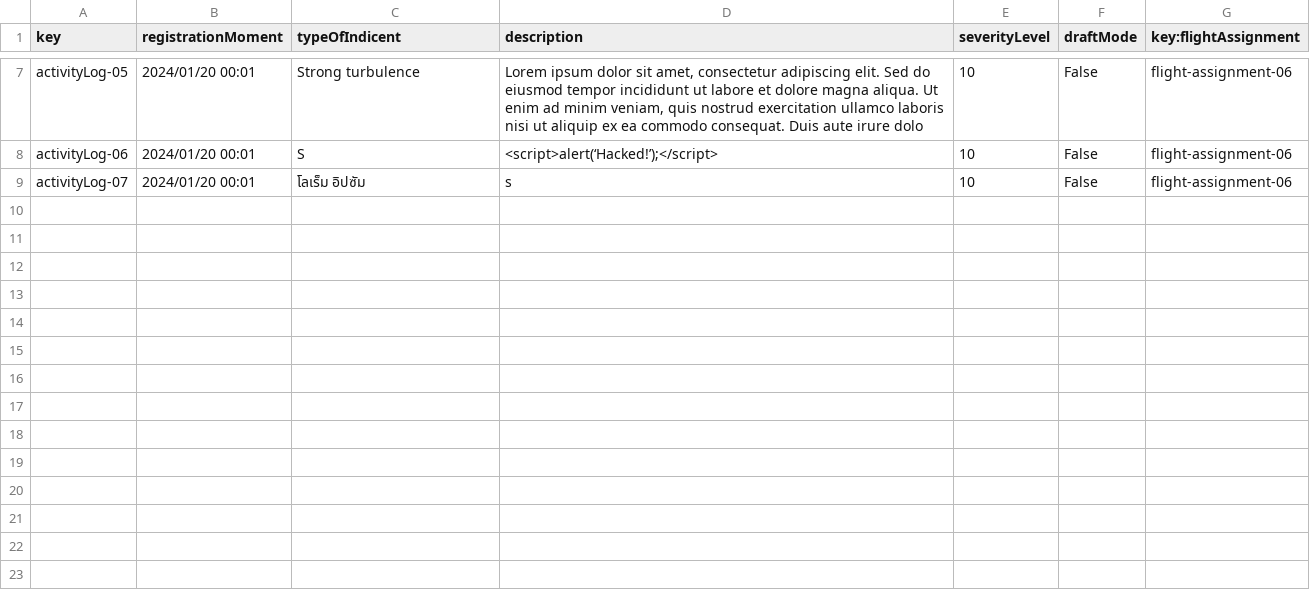
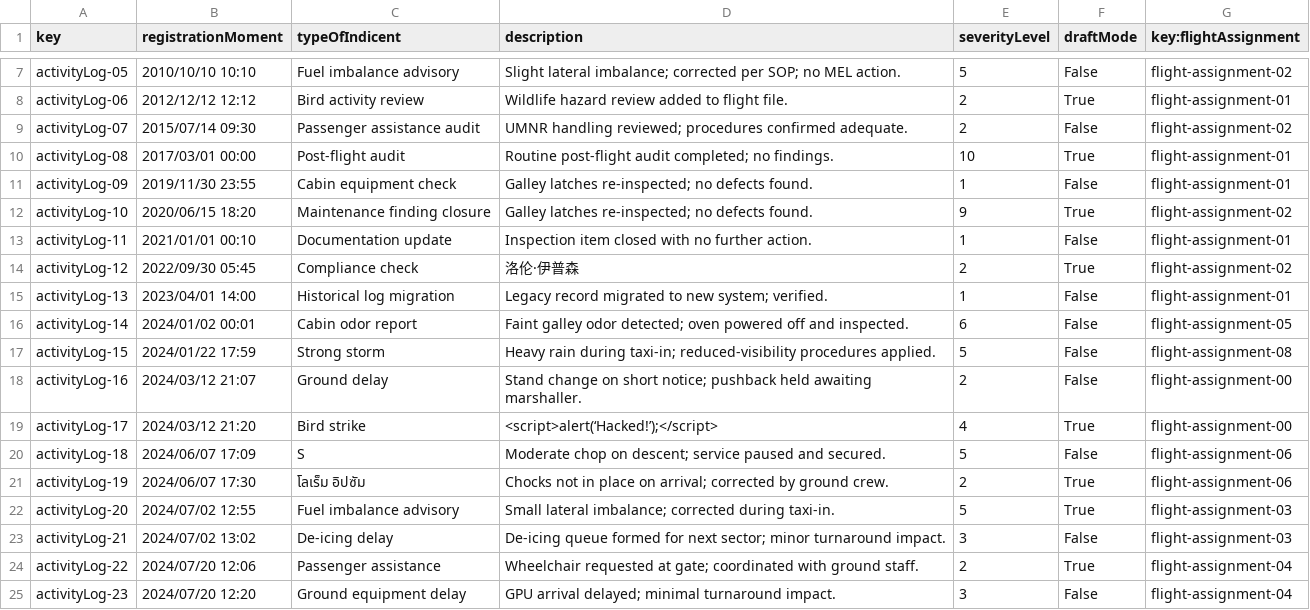
Before and after one commit to DP2-C1-046/Acme-ANS-D04, a CSV file: src/main/resources/WEB-INF/data/sample/ActivityLog.csv, drawn as a sheet; only a part is shown, gaps mark what is left out; the diff covers the shown part only; the diff names each change by its address in the sheet, - before the commit and + after, or states it on an @@ line.

```diff
--- a/src/main/resources/WEB-INF/data/sample/ActivityLog.csv
+++ b/src/main/resources/WEB-INF/data/sample/ActivityLog.csv
-B7 (registrationMoment): 2024/01/20 00:01
+B7 (registrationMoment): 2010/10/10 10:10
-C7 (typeOfIndicent): Strong turbulence
+C7 (typeOfIndicent): Fuel imbalance advisory
-D7 (description): Lorem ipsum dolor sit amet, consectetur adipiscing elit. Sed do eiusmod tempor incididunt ut labore et dolore magna aliqua. Ut enim ad minim veniam, quis nostrud exercitation ullamco laboris nisi ut aliquip ex ea commodo consequat. Duis aute irure dolo
+D7 (description): Slight lateral imbalance; corrected per SOP; no MEL action.
-E7 (severityLevel): 10
+E7 (severityLevel): 5
-G7 (key:flightAssignment): flight-assignment-06
+G7 (key:flightAssignment): flight-assignment-02
-B8 (registrationMoment): 2024/01/20 00:01
+B8 (registrationMoment): 2012/12/12 12:12
-C8 (typeOfIndicent): S
+C8 (typeOfIndicent): Bird activity review
-D8 (description): <script>alert(‘Hacked!’);</script>
+D8 (description): Wildlife hazard review added to flight file.
-E8:E9 (severityLevel): 10
+E8:E9 (severityLevel): 2
-F8 (draftMode): False
+F8 (draftMode): True
-G8 (key:flightAssignment): flight-assignment-06
+G8 (key:flightAssignment): flight-assignment-01
-B9 (registrationMoment): 2024/01/20 00:01
+B9 (registrationMoment): 2015/07/14 09:30
-C9 (typeOfIndicent): โลเร็ม อิปซัม
+C9 (typeOfIndicent): Passenger assistance audit
-D9 (description): s
+D9 (description): UMNR handling reviewed; procedures confirmed adequate.
-G9 (key:flightAssignment): flight-assignment-06
+G9 (key:flightAssignment): flight-assignment-02
+row 10: activityLog-08 | 2017/03/01 00:00 | Post-flight audit | Routine post-flight audit completed; no findings. | 10 | True | flight-assignment-01
+row 11: activityLog-09 | 2019/11/30 23:55 | Cabin equipment check | Galley latches re-inspected; no defects found. | 1 | False | flight-assignment-01
+row 12: activityLog-10 | 2020/06/15 18:20 | Maintenance finding closure | Galley latches re-inspected; no defects found. | 9 | True | flight-assignment-02
+row 13: activityLog-11 | 2021/01/01 00:10 | Documentation update | Inspection item closed with no further action. | 1 | False | flight-assignment-01
+row 14: activityLog-12 | 2022/09/30 05:45 | Compliance check | 洛伦·伊普森 | 2 | True | flight-assignment-02
+row 15: activityLog-13 | 2023/04/01 14:00 | Historical log migration | Legacy record migrated to new system; verified. | 1 | False | flight-assignment-01
+row 16: activityLog-14 | 2024/01/02 00:01 | Cabin odor report | Faint galley odor detected; oven powered off and inspected. | 6 | False | flight-assignment-05
+row 17: activityLog-15 | 2024/01/22 17:59 | Strong storm | Heavy rain during taxi-in; reduced-visibility procedures applied. | 5 | False | flight-assignment-08
+row 18: activityLog-16 | 2024/03/12 21:07 | Ground delay | Stand change on short notice; pushback held awaiting marshaller. | 2 | False | flight-assignment-00
+row 19: activityLog-17 | 2024/03/12 21:20 | Bird strike | <script>alert(‘Hacked!’);</script> | 4 | True | flight-assignment-00
+row 20: activityLog-18 | 2024/06/07 17:09 | S | Moderate chop on descent; service paused and secured. | 5 | False | flight-assignment-06
+row 21: activityLog-19 | 2024/06/07 17:30 | โลเร็ม อิปซัม | Chocks not in place on arrival; corrected by ground crew. | 2 | True | flight-assignment-06
+row 22: activityLog-20 | 2024/07/02 12:55 | Fuel imbalance advisory | Small lateral imbalance; corrected during taxi-in. | 5 | True | flight-assignment-03
+row 23: activityLog-21 | 2024/07/02 13:02 | De-icing delay | De-icing queue formed for next sector; minor turnaround impact. | 3 | False | flight-assignment-03
+row 24: activityLog-22 | 2024/07/20 12:06 | Passenger assistance | Wheelchair requested at gate; coordinated with ground staff. | 2 | True | flight-assignment-04
+row 25: activityLog-23 | 2024/07/20 12:20 | Ground equipment delay | GPU arrival delayed; minimal turnaround impact. | 3 | False | flight-assignment-04
```
Also changed, not shown: 2 added rows and 28 edited cells elsewhere in this file, src/main/resources/WEB-INF/data/sample/FlightAssignment.csv.
